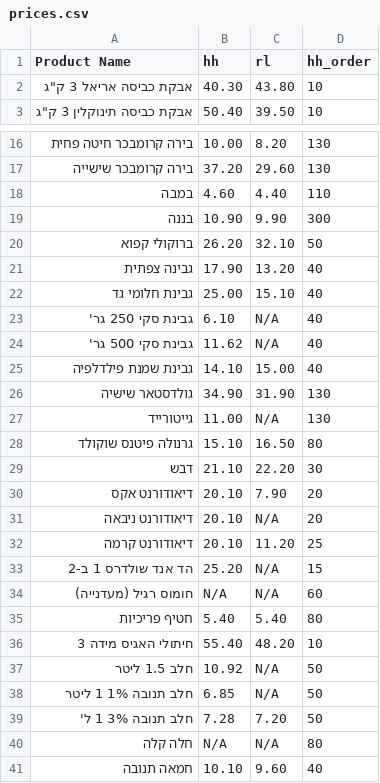
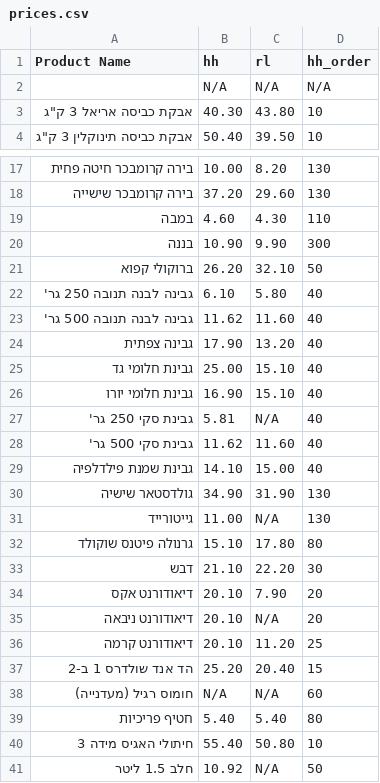
Before and after one commit to danif1973/shopping-list, a CSV file: prices.csv, drawn as a sheet; only a part is shown, gaps mark what is left out; the shorter side is filled out with more unchanged rows; the diff covers the shown part only.

```diff
--- a/prices.csv
+++ b/prices.csv
@@ -1,2 +1,3 @@
 Product Name,hh,rl,hh_order
+,N/A,N/A,N/A
 "אבקת כביסה אריאל 3 ק""ג",40.30,43.80,10
@@ -17,9 +18,12 @@
 בירה קרומבכר שישייה,37.20,29.60,130
-במבה,4.60,4.40,110
+במבה,4.60,4.30,110
 בננה,10.90,9.90,300
 ברוקולי קפוא,26.20,32.10,50
+גבינה לבנה תנובה 250 גר',6.10,5.80,40
+גבינה לבנה תנובה 500 גר',11.62,11.60,40
 גבינה צפתית,17.90,13.20,40
 גבינת חלומי גד,25.00,15.10,40
-גבינת סקי 250 גר',6.10,N/A,40
-גבינת סקי 500 גר',11.62,N/A,40
+גבינת חלומי יורו,16.90,15.10,40
+גבינת סקי 250 גר',5.81,N/A,40
+גבינת סקי 500 גר',11.62,11.60,40
 גבינת שמנת פילדלפיה,14.10,15.00,40
@@ -27,3 +31,3 @@
 גייטורייד,11.00,N/A,130
-גרנולה פיטנס שוקולד,15.10,16.50,80
+גרנולה פיטנס שוקולד,15.10,17.80,80
 דבש,21.10,22.20,30
@@ -32,6 +36,6 @@
 דיאודורנט קרמה,20.10,11.20,25
-הד אנד שולדרס 1 ב-2,25.20,N/A,15
+הד אנד שולדרס 1 ב-2,25.20,20.40,15
 חומוס רגיל (מעדנייה),N/A,N/A,60
 חטיף פריכיות,5.40,5.40,80
-חיתולי האגיס מידה 3,55.40,48.20,10
+חיתולי האגיס מידה 3,55.40,50.80,10
 חלב 1.5 ליטר,10.92,N/A,50
```
Also changed, not shown: 1 added row and 10 edited cells elsewhere in this file.
